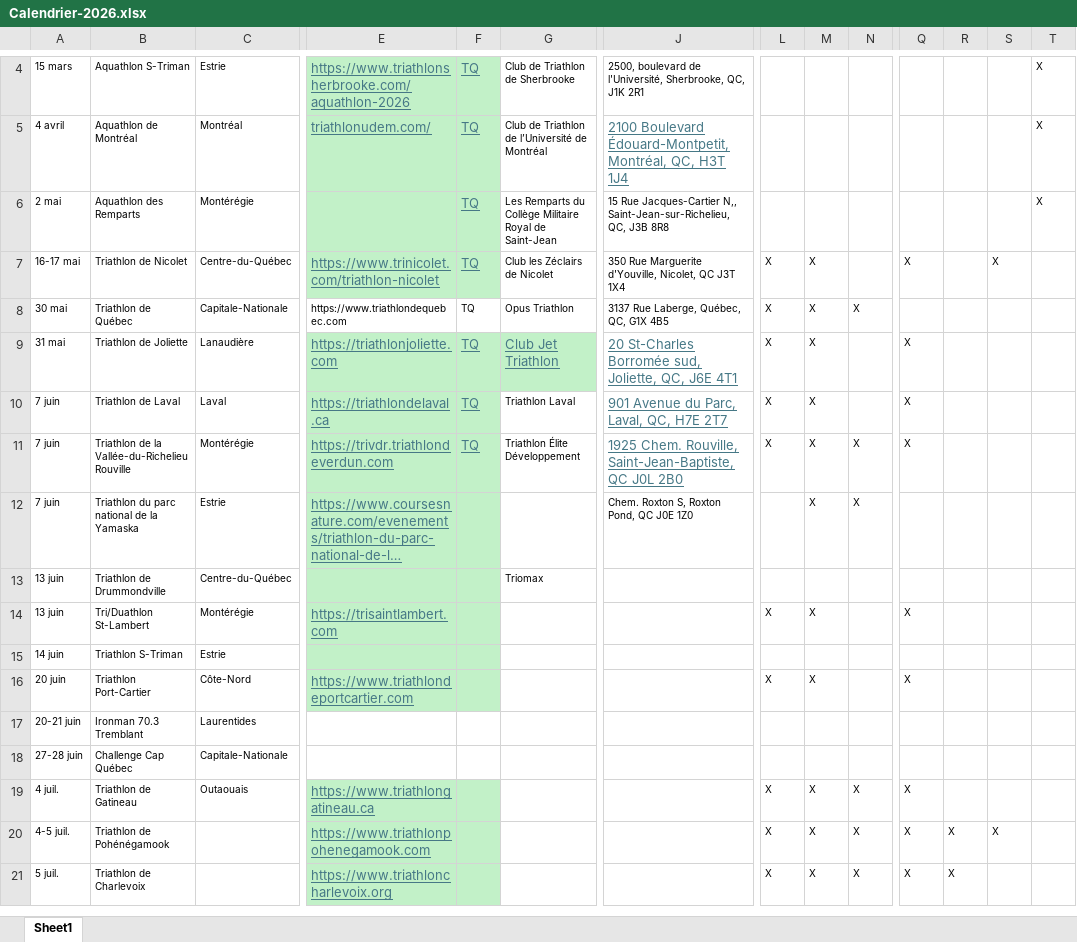
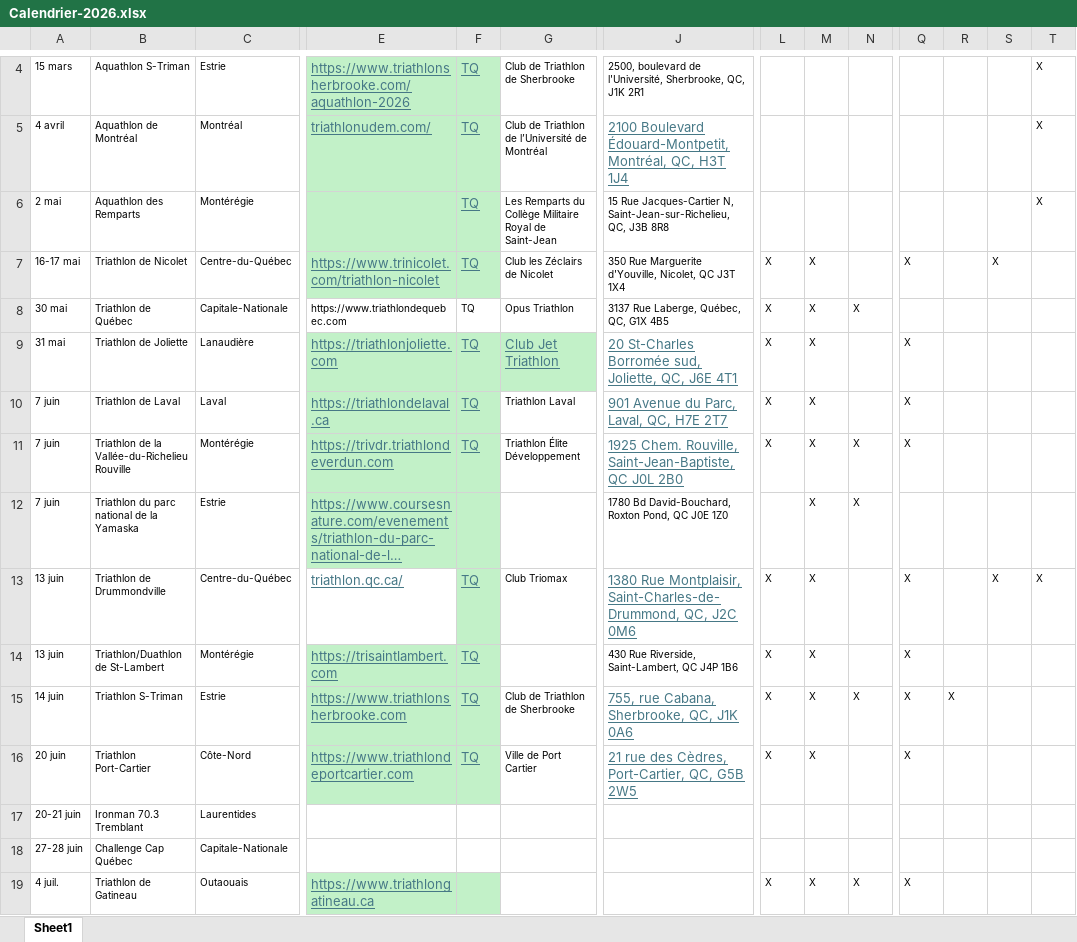
Before and after one commit to Eirefred/mon.projet-tri, an Excel workbook: Calendrier-2026.xlsx, sheet Sheet1, drawn as a sheet; only a part is shown, gaps mark what is left out; the shorter side is filled out with more unchanged rows; long unchanged cells end in …; values as stored, in another font and other column widths than the file's, no borders; the diff names each change by its address in the sheet, - before the commit and + after, or states it on an @@ line.

Commit message:
Update Calendrier-2026.xlsx

```diff
--- a/Calendrier-2026.xlsx (sheet Sheet1)
+++ b/Calendrier-2026.xlsx (sheet Sheet1)
-J6: …Rue Jacques-Cartier N,, Saint-Jean-sur-Richelieu, QC,…
+J6: …Rue Jacques-Cartier N, Saint-Jean-sur-Richelieu, QC,…
-J12: Chem. Roxton S, Roxton Pond, QC J0E 1Z0
+J12: 1780 Bd David-Bouchard, Roxton Pond, QC J0E 1Z0
-E13: (empty)
+E13: triathlon.qc.ca/
-E13 fill: #C2F1C8
+E13 fill: none
-F13:F16: (empty)
+F13:F16: TQ
-G13: Triomax
+G13: Club Triomax
-J13: (empty)
+J13: 1380 Rue Montplaisir, Saint-Charles-de-Drummond, QC, J2C 0M6
-L13: (empty)
+L13: X
-M13: (empty)
+M13: X
-Q13: (empty)
+Q13: X
-S13: (empty)
+S13: X
-T13: (empty)
+T13: X
-B14: Tri/Duathlon St-Lambert
+B14: Triathlon/Duathlon de St-Lambert
-J14: (empty)
+J14: 430 Rue Riverside, Saint-Lambert, QC J4P 1B6
-E15: (empty)
+E15: https://www.triathlonsherbrooke.com
-G15: (empty)
+G15: Club de Triathlon de Sherbrooke
-J15: (empty)
+J15: 755, rue Cabana, Sherbrooke, QC, J1K 0A6
-L15: (empty)
+L15: X
-M15: (empty)
+M15: X
-N15: (empty)
+N15: X
-Q15: (empty)
+Q15: X
-R15: (empty)
+R15: X
-G16: (empty)
+G16: Ville de Port Cartier
-J16: (empty)
+J16: 21 rue des Cèdres, Port-Cartier, QC, G5B 2W5
```
